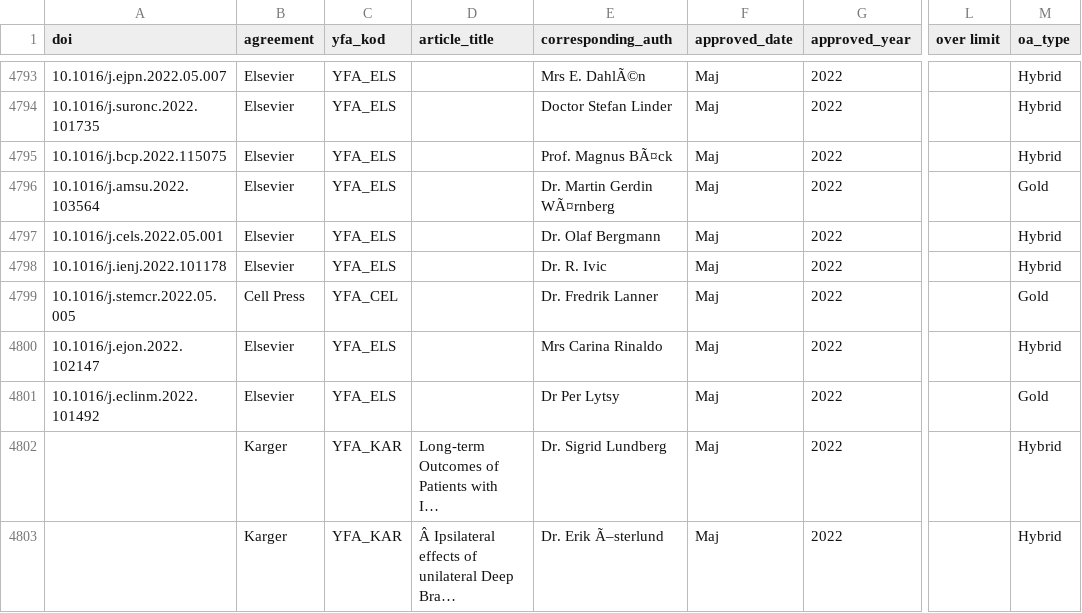
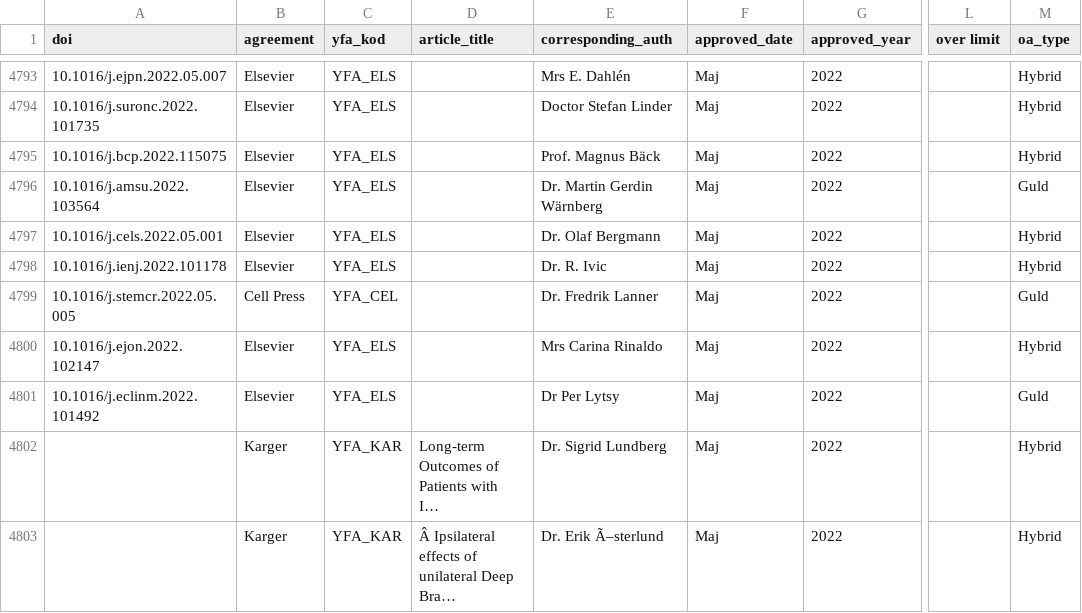
Before and after one commit to KIBiblioteket/OA-data, a CSV file: BK_Publikationer_inom_avtal_KIB.csv, drawn as a sheet; only a part is shown, gaps mark what is left out; long unchanged cells end in …; the diff covers the shown part only; the diff names each change by its address in the sheet, - before the commit and + after, or states it on an @@ line.

```diff
--- a/BK_Publikationer_inom_avtal_KIB.csv
+++ b/BK_Publikationer_inom_avtal_KIB.csv
-E4793 (corresponding_auth): Mrs E. DahlÃ©n
+E4793 (corresponding_auth): Mrs E. Dahlén
-E4795 (corresponding_auth): Prof. Magnus BÃ¤ck
+E4795 (corresponding_auth): Prof. Magnus Bäck
-E4796 (corresponding_auth): Dr. Martin Gerdin WÃ¤rnberg
+E4796 (corresponding_auth): Dr. Martin Gerdin Wärnberg
-M4796 (oa_type): Gold
+M4796 (oa_type): Guld
-M4799 (oa_type): Gold
+M4799 (oa_type): Guld
-M4801 (oa_type): Gold
+M4801 (oa_type): Guld
```
Also changed, not shown: 64 edited cells elsewhere in this file.
